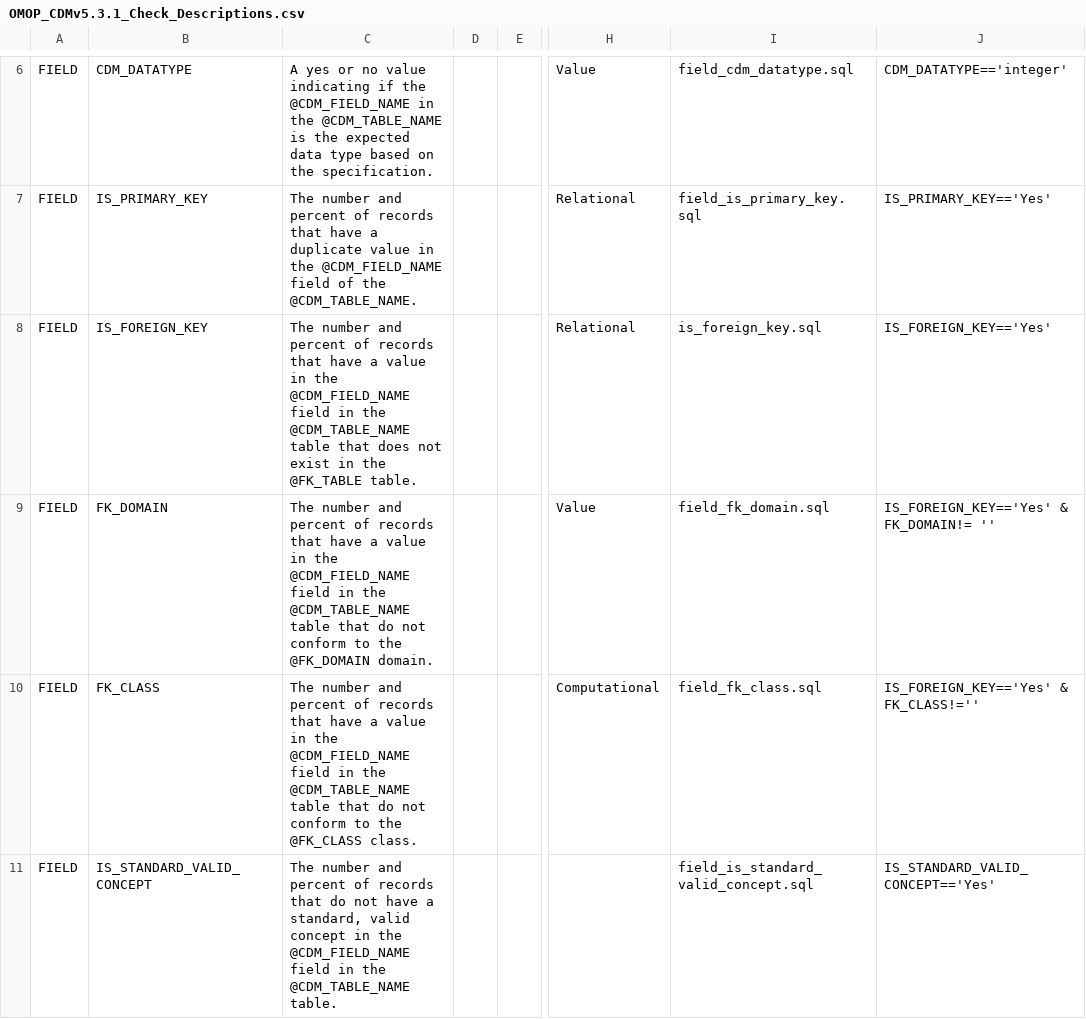
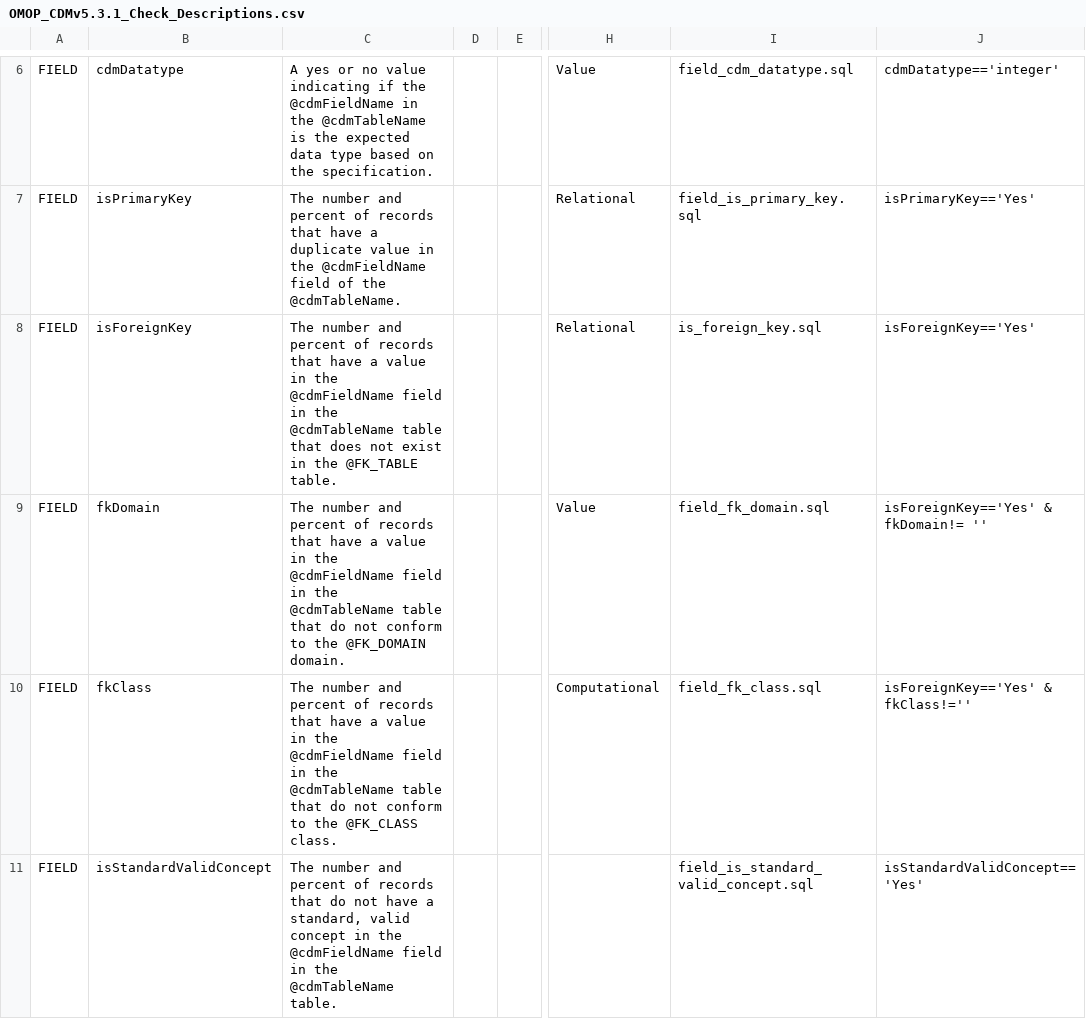
Before and after one commit to OHDSI/DataQualityDashboard, a CSV file: inst/csv/OMOP_CDMv5.3.1_Check_Descriptions.csv, drawn as a sheet; only a part is shown, gaps mark what is left out; the diff covers the shown part only; the diff names each change by its address in the sheet, - before the commit and + after, or states it on an @@ line.

Commit message:
Added cdmField SQL file. Changed CSVs to use camelCase rather than SNAKE_CASE as per Pavel's suggestion.

```diff
--- a/inst/csv/OMOP_CDMv5.3.1_Check_Descriptions.csv
+++ b/inst/csv/OMOP_CDMv5.3.1_Check_Descriptions.csv
-B6: CDM_DATATYPE
+B6: cdmDatatype
-C6: …if the @CDM_FIELD_NAME in the @CDM_TABLE_NAME is the…
+C6: …if the @cdmFieldName in the @cdmTableName is the…
-J6: CDM_DATATYPE=='integer'
+J6: cdmDatatype=='integer'
-B7: IS_PRIMARY_KEY
+B7: isPrimaryKey
-C7: …in the @CDM_FIELD_NAME field of the @CDM_TABLE_NAME.
+C7: …in the @cdmFieldName field of the @cdmTableName.
-J7: IS_PRIMARY_KEY=='Yes'
+J7: isPrimaryKey=='Yes'
-B8: IS_FOREIGN_KEY
+B8: isForeignKey
-C8: …in the @CDM_FIELD_NAME field in the @CDM_TABLE_NAME table that…
+C8: …in the @cdmFieldName field in the @cdmTableName table that…
-J8: IS_FOREIGN_KEY=='Yes'
+J8: isForeignKey=='Yes'
-B9: FK_DOMAIN
+B9: fkDomain
-C9: …in the @CDM_FIELD_NAME field in the @CDM_TABLE_NAME table that…
+C9: …in the @cdmFieldName field in the @cdmTableName table that…
-J9: IS_FOREIGN_KEY=='Yes' & FK_DOMAIN!= ''
+J9: isForeignKey=='Yes' & fkDomain!= ''
-B10: FK_CLASS
+B10: fkClass
-C10: …in the @CDM_FIELD_NAME field in the @CDM_TABLE_NAME table that…
+C10: …in the @cdmFieldName field in the @cdmTableName table that…
-J10: IS_FOREIGN_KEY=='Yes' & FK_CLASS!=''
+J10: isForeignKey=='Yes' & fkClass!=''
-B11: IS_STANDARD_VALID_CONCEPT
+B11: isStandardValidConcept
-C11: …in the @CDM_FIELD_NAME field in the @CDM_TABLE_NAME table.
+C11: …in the @cdmFieldName field in the @cdmTableName table.
-J11: IS_STANDARD_VALID_CONCEPT=='Yes'
+J11: isStandardValidConcept=='Yes'
```
Also changed, not shown: 1 added row, 1 removed row and 45 edited cells elsewhere in this file, inst/csv/OMOP_CDMv5.3.1_Field_Level.csv, 5 other files.
